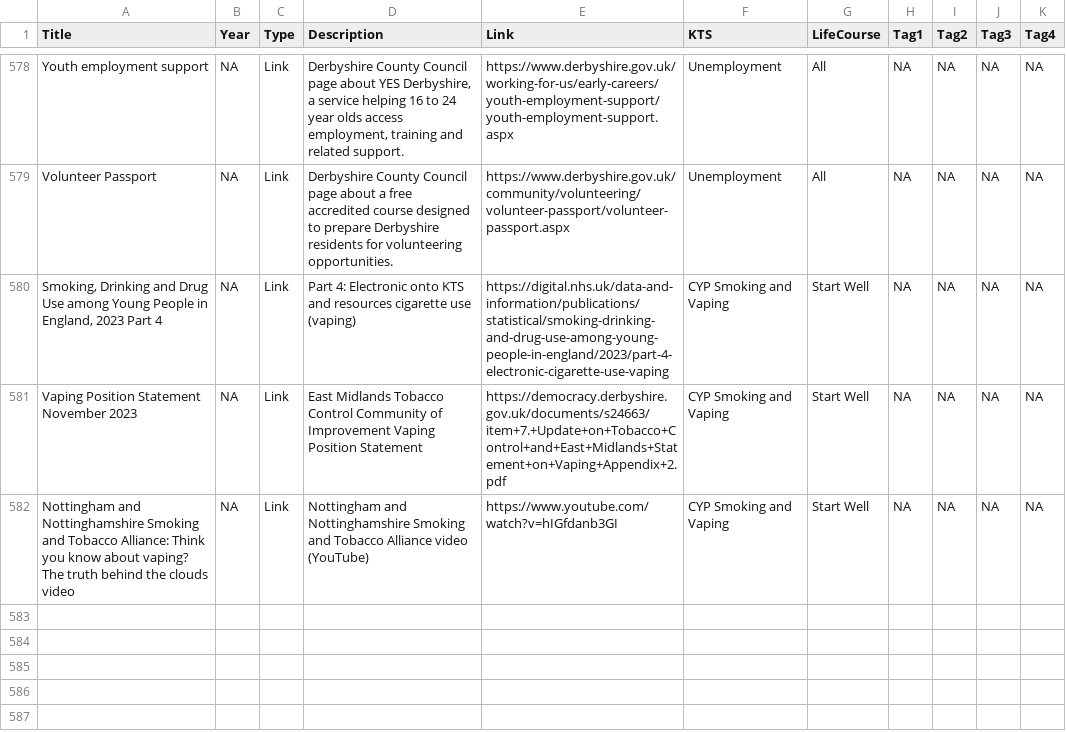
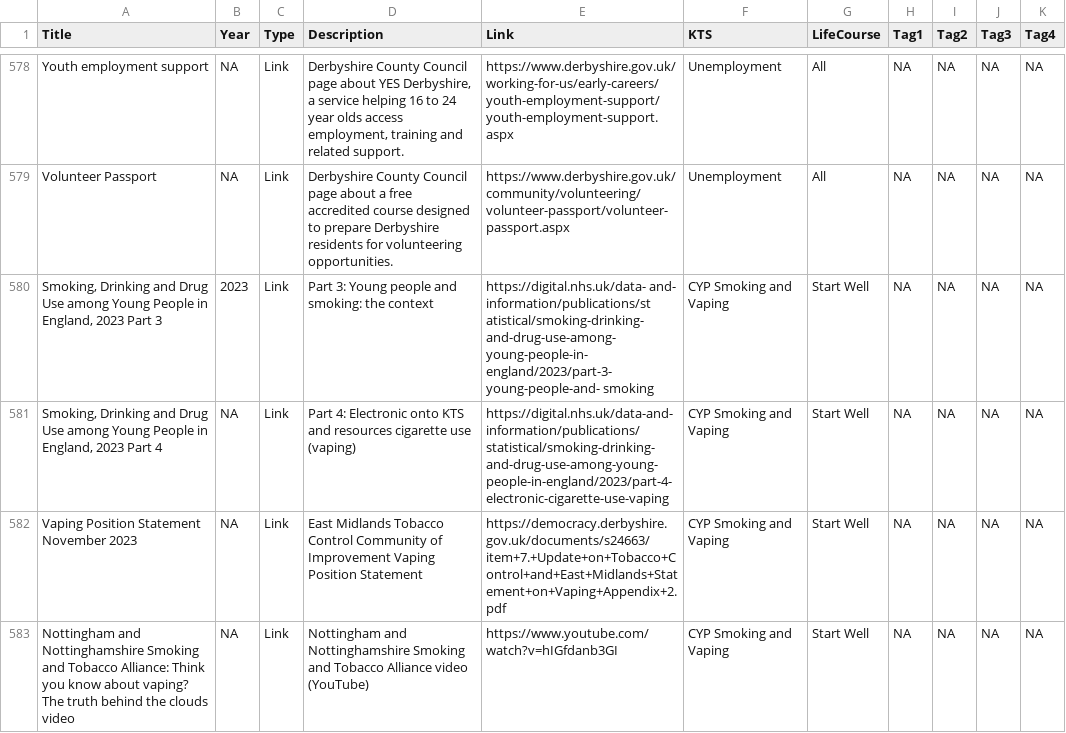
Before and after one commit to DerbyshireKIT/jsna-resources, a CSV file: resources_all.csv, drawn as a sheet; only a part is shown, gaps mark what is left out; the diff names each change by its address in the sheet, - before the commit and + after, or states it on an @@ line.

```diff
--- a/resources_all.csv
+++ b/resources_all.csv
+row 580: Smoking, Drinking and Drug Use among Young People in England, 2023 Part 3 | 2023 | Link | Part 3: Young people and smoking: the context | https://digital.nhs.uk/data- and- information/publications/st atistical/smoking-drinking- and-drug-use-among- young-people-in- england/2023/part-3- young-people-and- smoking | CYP Smoking and Vaping | Start Well | NA | NA | NA | NA
```
